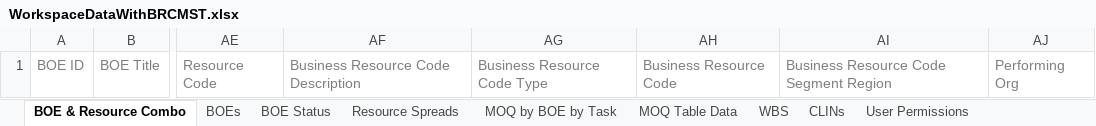
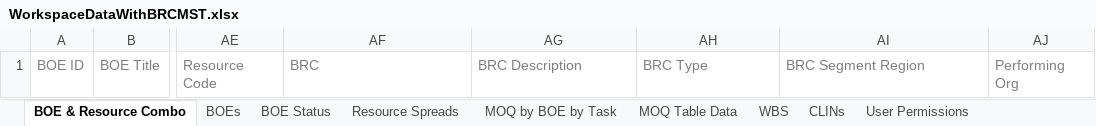
Before and after one commit to kevin-luddy/winter20260115, an Excel workbook: GenBOE/GenBOE.Web/Templates/Export/WorkspaceDataWithBRCMST.xlsx, sheet BOE & Resource Combo, drawn as a sheet; only a part is shown, gaps mark what is left out; values as stored, in another font and other column widths than the file's, no borders; the diff names each change by its address in the sheet, - before the commit and + after, or states it on an @@ line.

```diff
--- a/GenBOE/GenBOE.Web/Templates/Export/WorkspaceDataWithBRCMST.xlsx (sheet BOE & Resource Combo)
+++ b/GenBOE/GenBOE.Web/Templates/Export/WorkspaceDataWithBRCMST.xlsx (sheet BOE & Resource Combo)
-AF1: Business Resource Code Description
+AF1: BRC
-AG1: Business Resource Code Type
+AG1: BRC Description
-AH1: Business Resource Code
+AH1: BRC Type
-AI1: Business Resource Code Segment Region
+AI1: BRC Segment Region
```
Also changed, not shown: sheet BOEs, sheet Resource Spreads, GenBOE/GenBOE.Web/Templates/Export/WorkspaceDataWithBRCSpaceSystems.xlsx, 1 other file.
